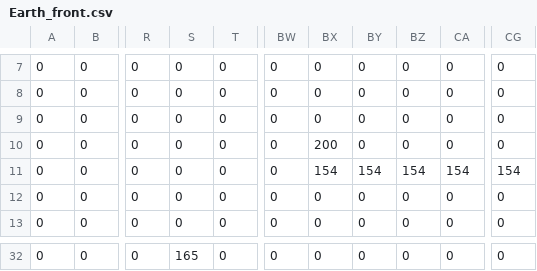
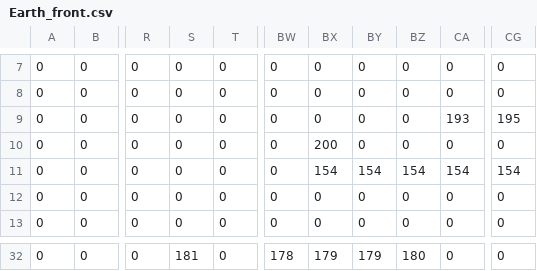
Before and after one commit to Darrus/SP3, a CSV file: Framework/Base/Maps/Earth_front.csv, drawn as a sheet; only a part is shown, gaps mark what is left out; the diff covers the shown part only; the diff names each change by its address in the sheet, - before the commit and + after, or states it on an @@ line.

```diff
--- a/Framework/Base/Maps/Earth_front.csv
+++ b/Framework/Base/Maps/Earth_front.csv
-CA9: 0
+CA9: 193
-CG9: 0
+CG9: 195
-S32: 165
+S32: 181
-BW32: 0
+BW32: 178
-BX32: 0
+BX32: 179
-BY32: 0
+BY32: 179
-BZ32: 0
+BZ32: 180
```
Also changed, not shown: 42 edited cells elsewhere in this file, Framework/Base/Maps/Earth_collision.csv, Framework/Base/Maps/Earth_rear.csv, 20 other files.
